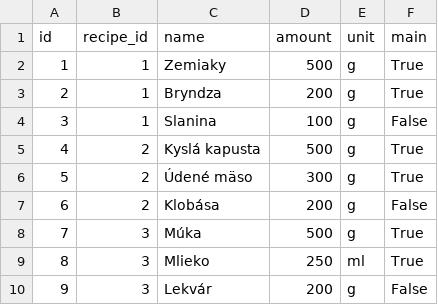
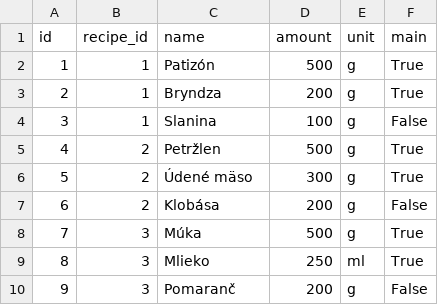
Before and after one commit to yana-kutsko/test, a CSV file: ingredients.csv, drawn as a sheet.

Commit message:
Update ingredients.csv

```diff
--- a/ingredients.csv
+++ b/ingredients.csv
@@ -1,6 +1,6 @@
 id,recipe_id,name,amount,unit,main
-1,1,Zemiaky,500,g,True
+1,1,Patizón,500,g,True
 2,1,Bryndza,200,g,True
 3,1,Slanina,100,g,False
-4,2,Kyslá kapusta,500,g,True
+4,2,Petržlen,500,g,True
 5,2,Údené mäso,300,g,True
@@ -9,2 +9,2 @@ id,recipe_id,name,amount,unit,main
 8,3,Mlieko,250,ml,True
-9,3,Lekvár,200,g,False
+9,3,Pomaranč,200,g,False
```
